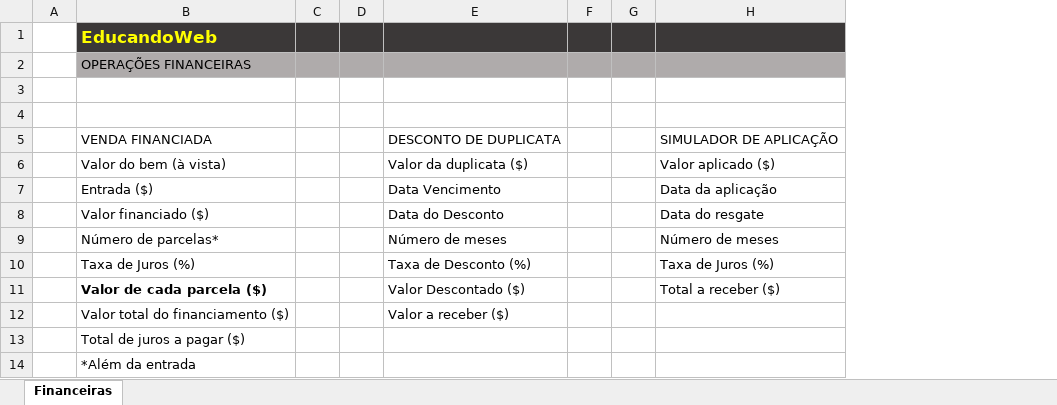
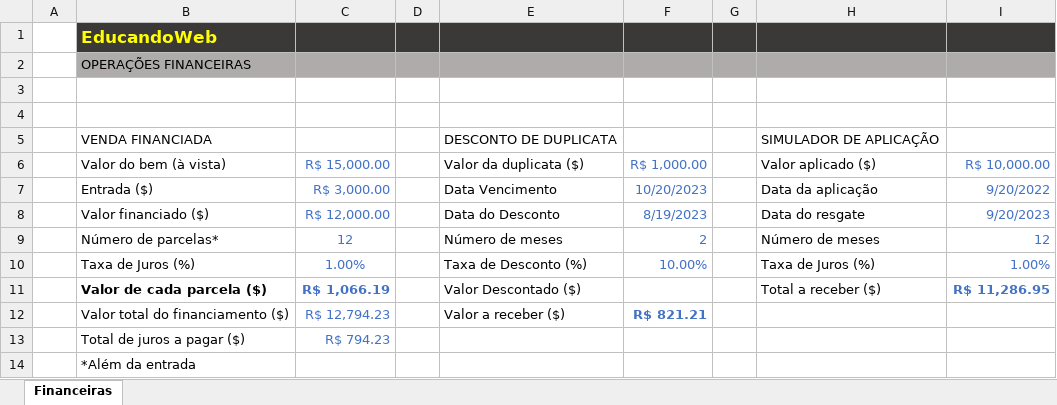
Before and after one commit to rafaelsouza1994/CursoExcel, an Excel workbook: Section 11/aula-financeiras.xlsx, sheet Financeiras, drawn as a sheet; values as stored, in another font and other column widths than the file's, no borders; removed rows and columns are numbered as before the commit, all else as after; the diff names each change by its address in the sheet, - before the commit and + after, or states it on an @@ line.

```diff
--- a/Section 11/aula-financeiras.xlsx (sheet Financeiras)
+++ b/Section 11/aula-financeiras.xlsx (sheet Financeiras)
-column C, empty
+column C (R$ 15,000.00), rows 7-13: R$ 3,000.00 | R$ 12,000.00 | 12 | 1.00% | R$ 1,066.19 | R$ 12,794.23 | R$ 794.23
-column F, empty
+column F (R$ 1,000.00), rows 7-12: 10/20/2023 | 8/19/2023 | 2 | 10.00% |  | R$ 821.21
+column I (R$ 10,000.00), rows 7-11: 9/20/2022 | 9/20/2023 | 12 | 1.00% | R$ 11,286.95
```
Also changed, not shown: Section 11/aula-desloc-corresp.xlsx, Section 11/aula-somarproduto.xlsx, 1 other file.
